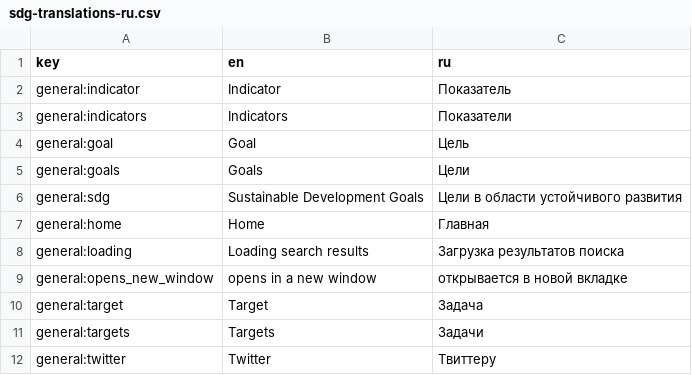
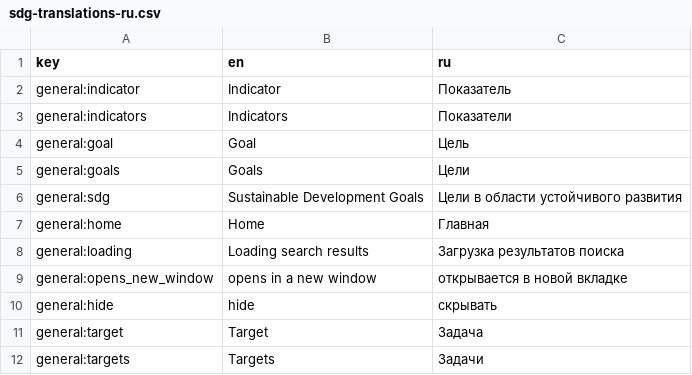
Before and after one commit to open-sdg/sdg-translations, a CSV file: sdg-translations-ru.csv, drawn as a sheet; only a part is shown; the shorter side is filled out with more unchanged rows; the diff names each change by its address in the sheet, - before the commit and + after, or states it on an @@ line.

```diff
--- a/sdg-translations-ru.csv
+++ b/sdg-translations-ru.csv
+row 10: general:hide | hide | скрывать
```
Also changed, not shown: sdg-translations-ar.csv, sdg-translations-de.csv, 7 other files.
